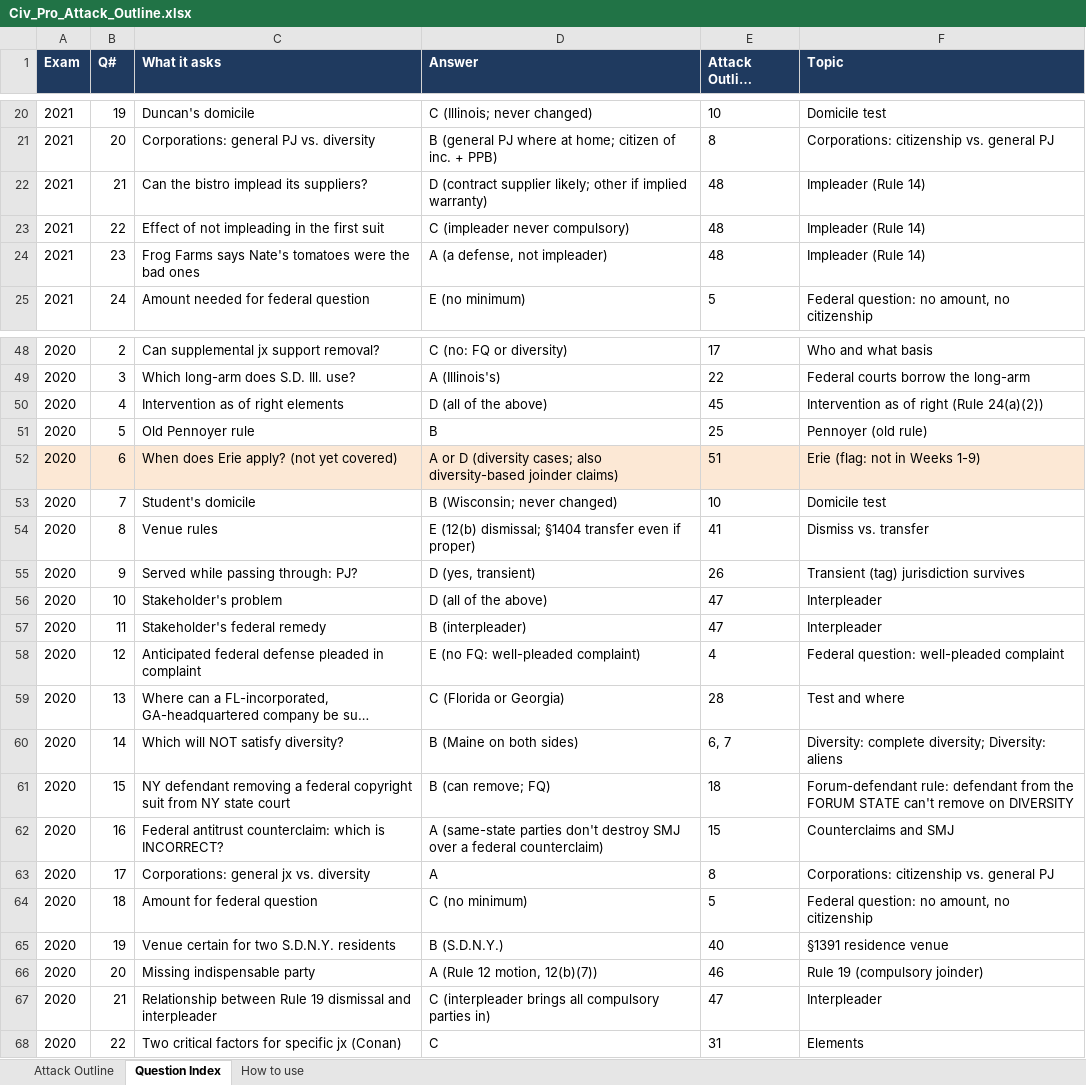
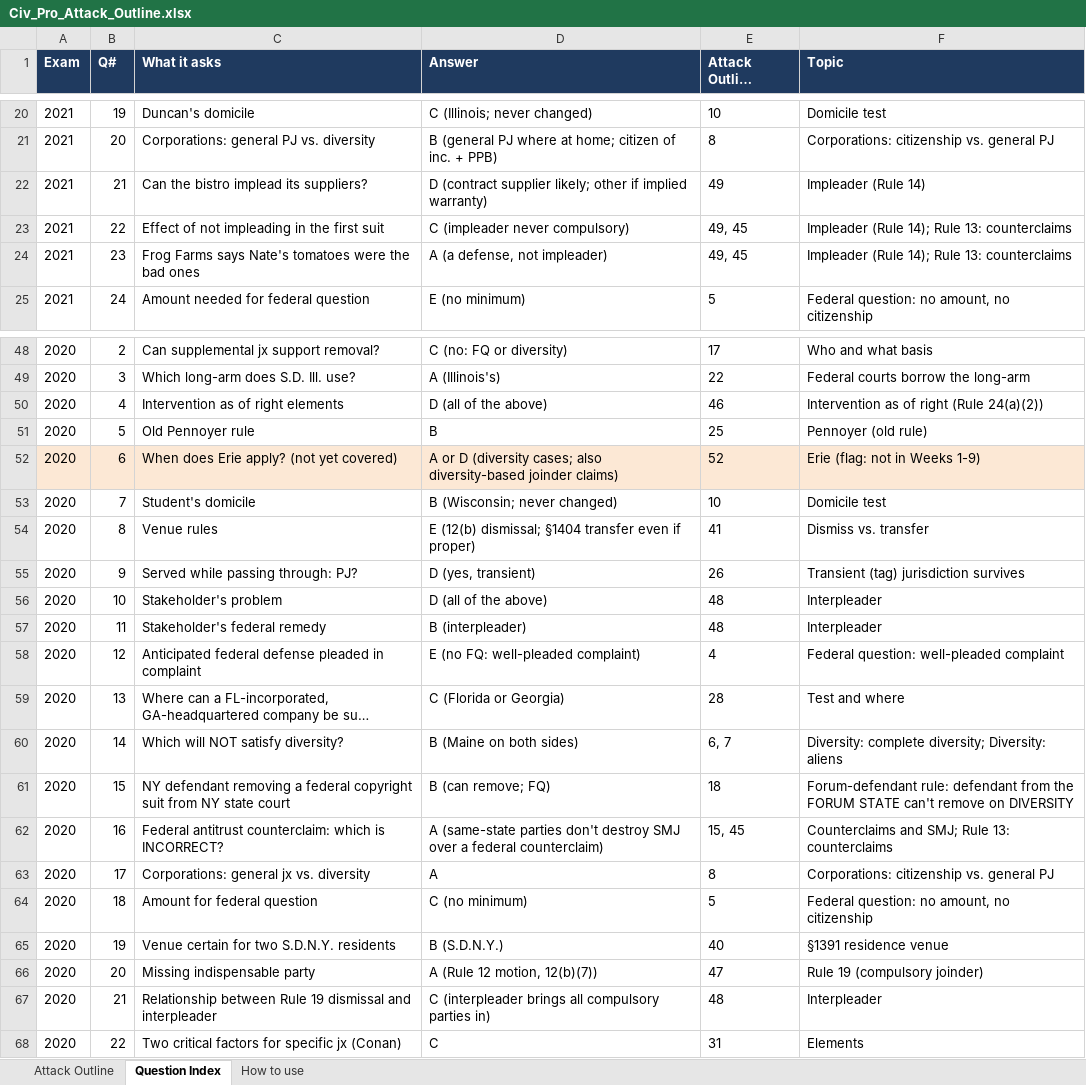
Before and after one commit to matt81487/sample, an Excel workbook: Civ_Pro_Attack_Outline.xlsx, sheet Question Index, drawn as a sheet; only a part is shown, gaps mark what is left out; long unchanged cells end in …; values as stored, in another font and other column widths than the file's, no borders; the diff covers the shown part only; the diff names each change by its address in the sheet, - before the commit and + after, or states it on an @@ line.

```diff
--- a/Civ_Pro_Attack_Outline.xlsx (sheet Question Index)
+++ b/Civ_Pro_Attack_Outline.xlsx (sheet Question Index)
-E22 (Attack Outline Excel row): 48
+E22 (Attack Outline Excel row): 49
-E23:E24 (Attack Outline Excel row): 48
+E23:E24 (Attack Outline Excel row): 49, 45
-F23:F24 (Topic): Impleader (Rule 14)
+F23:F24 (Topic): Impleader (Rule 14); Rule 13: counterclaims
-E50 (Attack Outline Excel row): 45
+E50 (Attack Outline Excel row): 46
-E52 (Attack Outline Excel row): 51
+E52 (Attack Outline Excel row): 52
-E56:E57 (Attack Outline Excel row): 47
+E56:E57 (Attack Outline Excel row): 48
-E62 (Attack Outline Excel row): 15
+E62 (Attack Outline Excel row): 15, 45
-F62 (Topic): Counterclaims and SMJ
+F62 (Topic): Counterclaims and SMJ; Rule 13: counterclaims
-E66 (Attack Outline Excel row): 46
+E66 (Attack Outline Excel row): 47
-E67 (Attack Outline Excel row): 47
+E67 (Attack Outline Excel row): 48
```
Also changed, not shown: 16 edited cells elsewhere in this sheet, sheet Attack Outline.
